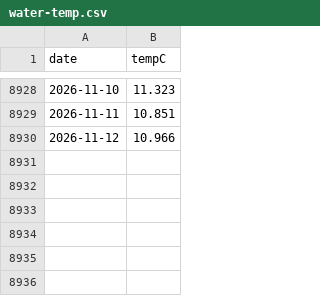
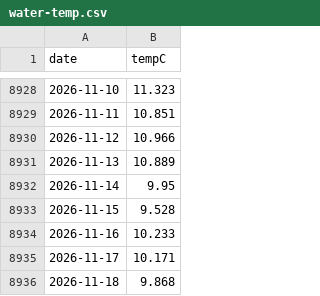
Before and after one commit to petedilworth/muskoka-tracker, a CSV file: data/water-temp.csv, drawn as a sheet; only a part is shown, gaps mark what is left out.

```diff
--- a/data/water-temp.csv
+++ b/data/water-temp.csv
@@ -8930 +8930,7 @@ date,tempC
 2026-11-12,10.966
+2026-11-13,10.889
+2026-11-14,9.95
+2026-11-15,9.528
+2026-11-16,10.233
+2026-11-17,10.171
+2026-11-18,9.868
```
Also changed, not shown: data/history/flow-02EB004.csv, data/history/level-02EB008.csv, 21 other files.
